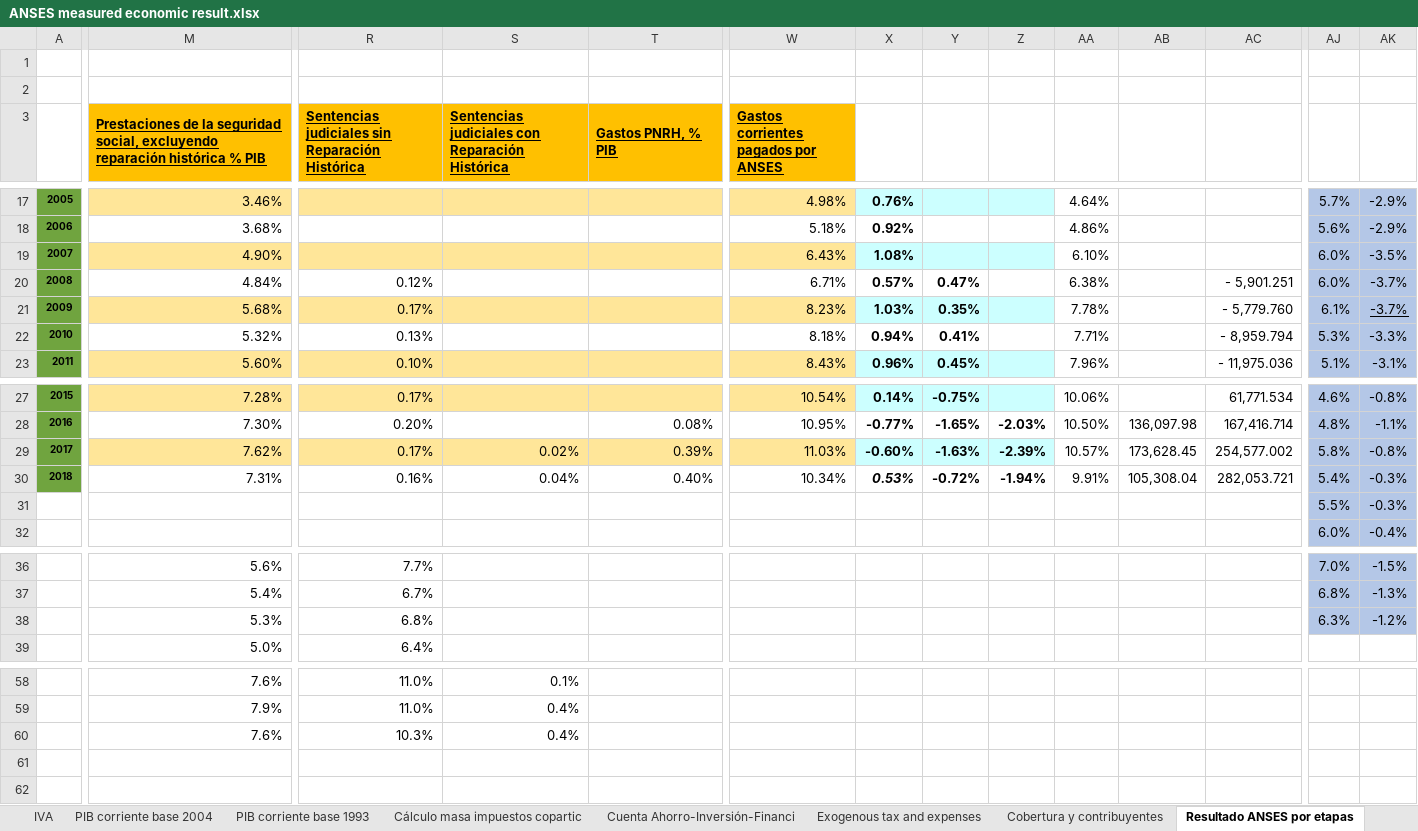
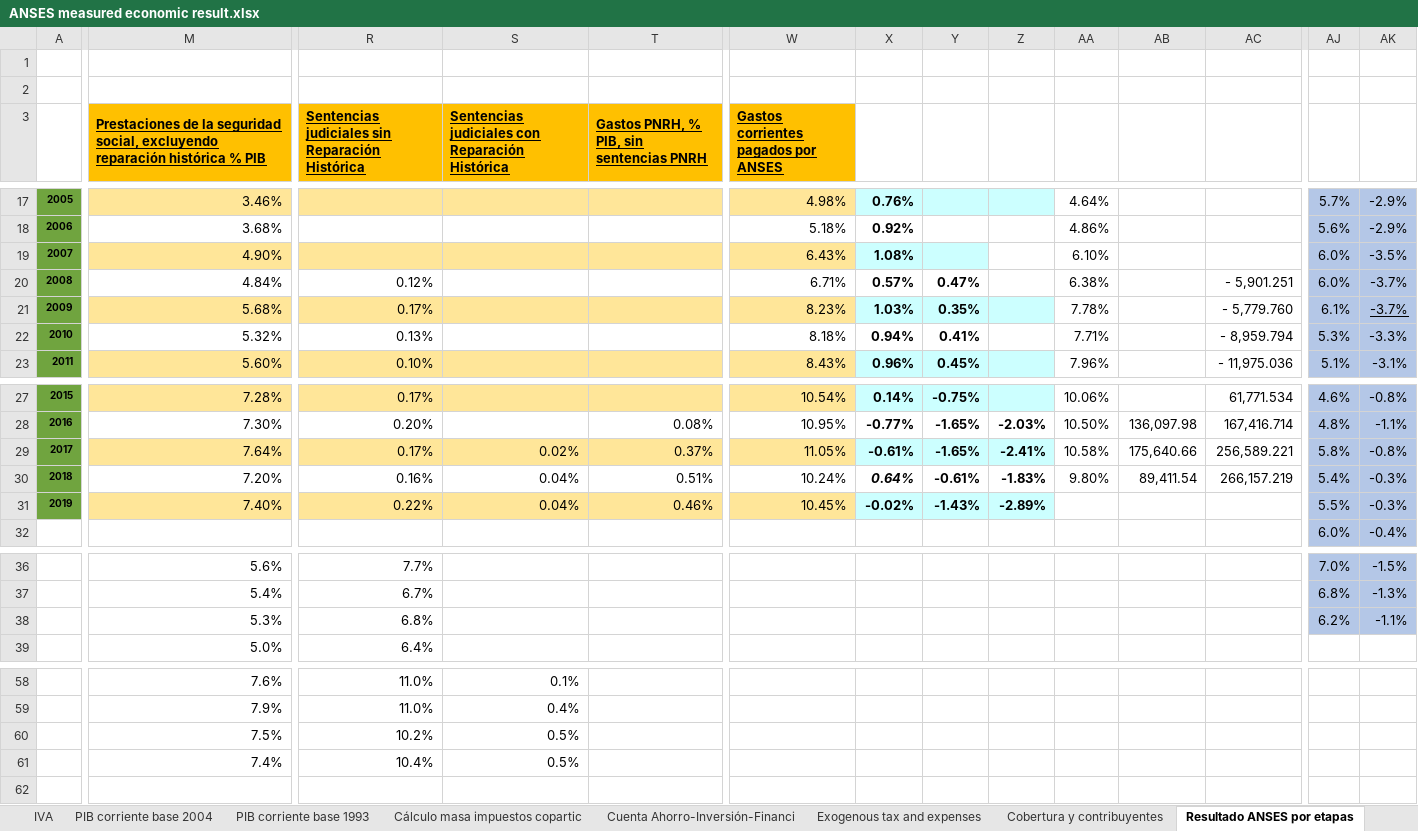
Before and after one commit to leonardo-calcagno/MISSAR, an Excel workbook: Excel_files_for_MISSAR/ANSES measured economic result.xlsx, sheet Resultado ANSES por etapas, drawn as a sheet; only a part is shown, gaps mark what is left out; values as stored, in another font and other column widths than the file's, no borders; charts and pictures not drawn; removed rows and columns are numbered as before the commit, all else as after; rows hold the shown columns only; the diff names each change by its address in the sheet, - before the commit and + after, or states it on an @@ line.

Commit message:
Estimated ANSES deficit, 2019 (provisory)

```diff
--- a/Excel_files_for_MISSAR/ANSES measured economic result.xlsx (sheet Resultado ANSES por etapas)
+++ b/Excel_files_for_MISSAR/ANSES measured economic result.xlsx (sheet Resultado ANSES por etapas)
-T3: Gastos PNRH, % PIB
+T3: Gastos PNRH, % PIB, sin sentencias PNRH
-Z19 fill: #CCFFFF
+Z19 fill: none
-M29: 7.62%
+M29: 7.64%
-T29: 0.39%
+T29: 0.37%
-W29: 11.03%
+W29: 11.05%
-X29: -0.60%
+X29: -0.61%
-Y29: -1.63%
+Y29: -1.65%
-Z29: -2.39%
+Z29: -2.41%
-AA29: 10.57%
+AA29: 10.58%
-AB29: 173,628.45
+AB29: 175,640.66
-AC29: 254,577.002
+AC29: 256,589.221
-M30: 7.31%
+M30: 7.20%
-T30: 0.40%
+T30: 0.51%
-W30: 10.34%
+W30: 10.24%
-X30: 0.53%
+X30: 0.64%
-Y30: -0.72%
+Y30: -0.61%
-Z30: -1.94%
+Z30: -1.83%
-AA30: 9.91%
+AA30: 9.80%
-AB30: 105,308.04
+AB30: 89,411.54
-AC30: 282,053.721
+AC30: 266,157.219
-row 31:  |  |  |  |  |  |  |  |  |  |  |  | 5.5% | -0.3%
+row 31: 2019 | 7.40% | 0.22% | 0.04% | 0.46% | 10.45% | -0.02% | -1.43% | -2.89% |  |  |  | 5.5% | -0.3%
-AJ38: 6.3%
+AJ38: 6.2%
-AK38: -1.2%
+AK38: -1.1%
-M60: 7.6%
+M60: 7.5%
-R60: 10.3%
+R60: 10.2%
-S60: 0.4%
+S60: 0.5%
-row 61: (empty)
+row 61:  | 7.4% | 10.4% | 0.5%
```
Also changed, not shown: sheet Cuenta Ahorro-Inversión-Financi, sheet IVA, sheet Contrib gastos ANSES, sheet Exogenous tax and expenses, sheet PIB corriente base 2004, formulas that keep their value, charts or pictures.
